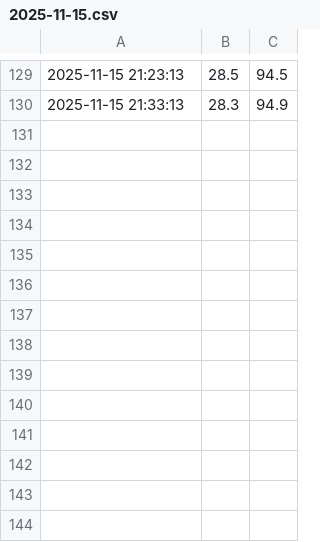
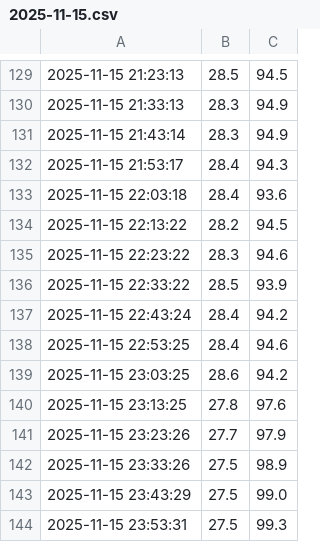
Before and after one commit to Useless007/iot-logger, a CSV file: dht_logs/2025-11-15.csv, drawn as a sheet; only a part is shown, gaps mark what is left out.

Commit message:
data: update logs at 2025-11-20 02:10:03

```diff
--- a/dht_logs/2025-11-15.csv
+++ b/dht_logs/2025-11-15.csv
@@ -130 +130,15 @@
 2025-11-15 21:33:13,28.3,94.9
+2025-11-15 21:43:14,28.3,94.9
+2025-11-15 21:53:17,28.4,94.3
+2025-11-15 22:03:18,28.4,93.6
+2025-11-15 22:13:22,28.2,94.5
+2025-11-15 22:23:22,28.3,94.6
+2025-11-15 22:33:22,28.5,93.9
+2025-11-15 22:43:24,28.4,94.2
+2025-11-15 22:53:25,28.4,94.6
+2025-11-15 23:03:25,28.6,94.2
+2025-11-15 23:13:25,27.8,97.6
+2025-11-15 23:23:26,27.7,97.9
+2025-11-15 23:33:26,27.5,98.9
+2025-11-15 23:43:29,27.5,99.0
+2025-11-15 23:53:31,27.5,99.3
```
Also changed, not shown: 5 other files.
